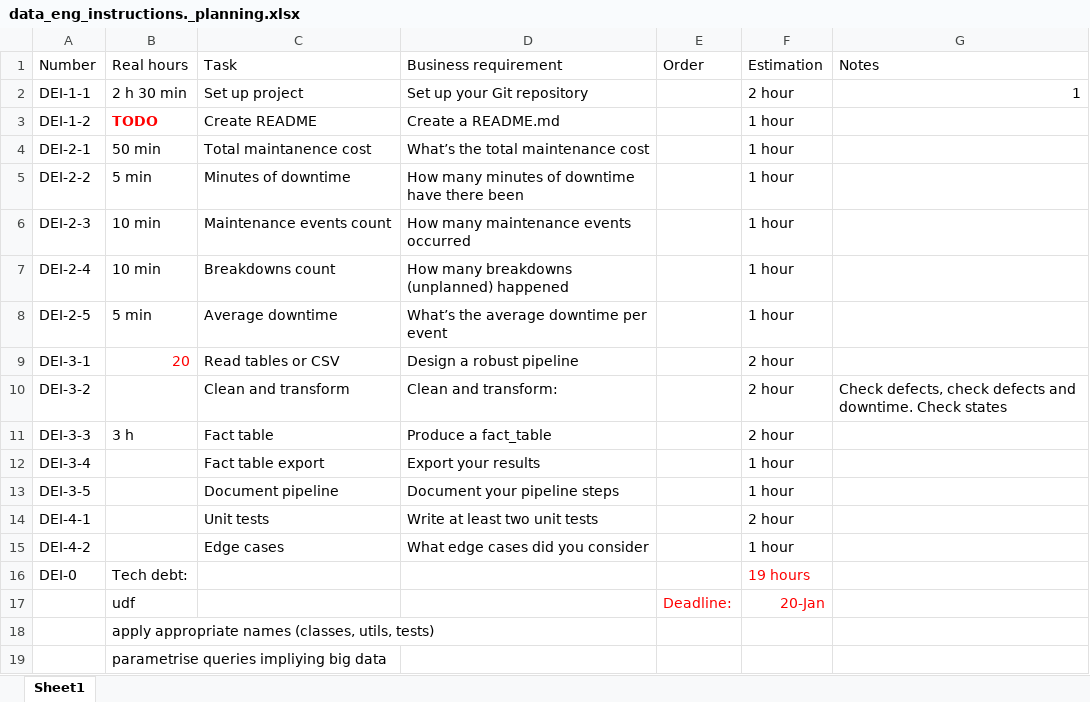
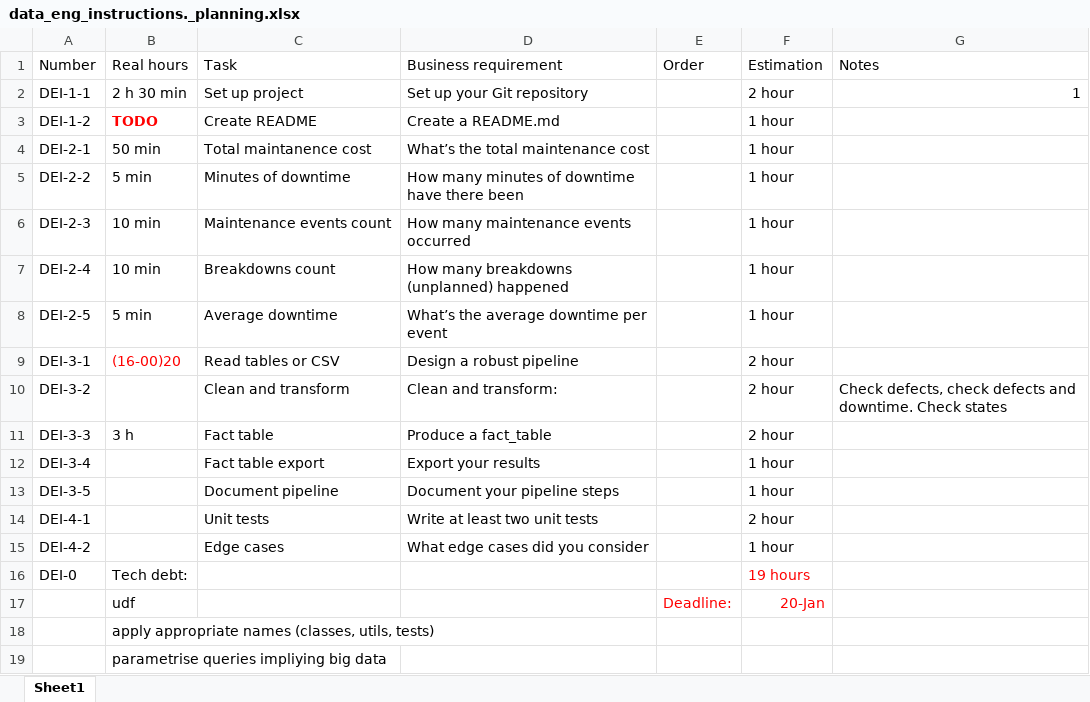
Before and after one commit to TarasVaranovich/data_eng_instructions, an Excel workbook: data_eng_instructions._planning.xlsx, sheet Sheet1, drawn as a sheet; values as stored, in another font and other column widths than the file's, no borders; the diff names each change by its address in the sheet, - before the commit and + after, or states it on an @@ line.

```diff
--- a/data_eng_instructions._planning.xlsx (sheet Sheet1)
+++ b/data_eng_instructions._planning.xlsx (sheet Sheet1)
-B9 (Real hours): 20
+B9 (Real hours): (16-00)20
```
Also changed, not shown: 13 other files.
